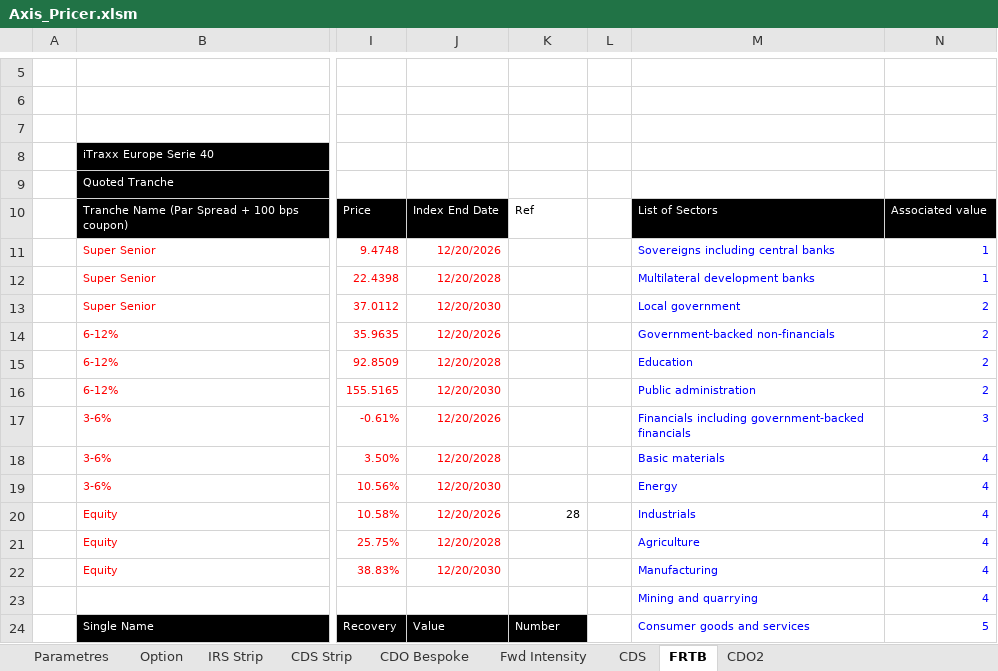
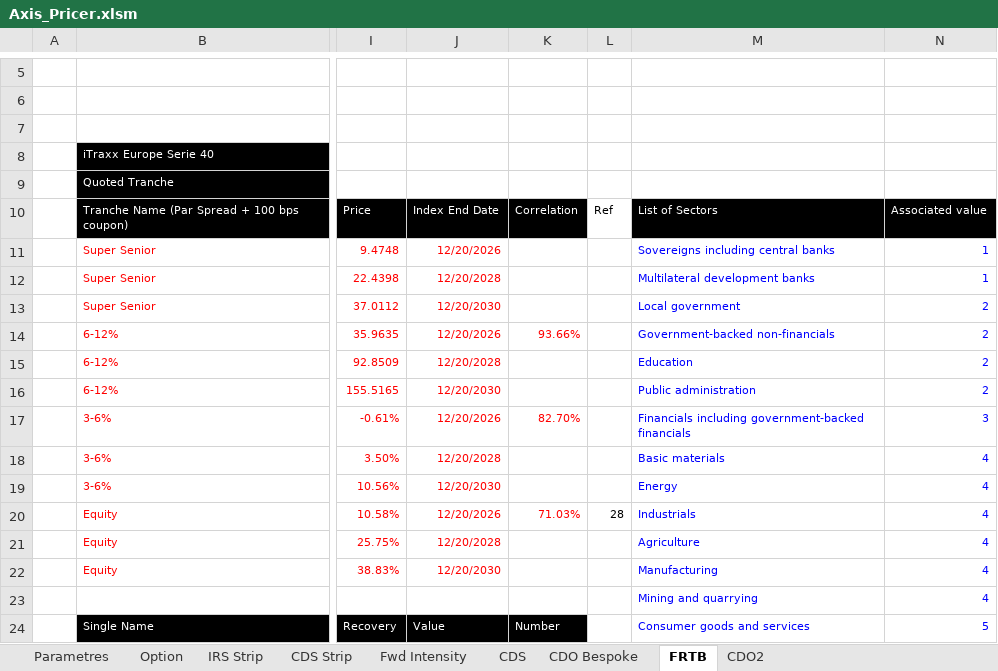
Before and after one commit to mbaAxis/Valo, an Excel workbook: common/Axis_Pricer.xlsm, sheet FRTB, drawn as a sheet; only a part is shown, gaps mark what is left out; values as stored, in another font and other column widths than the file's, no borders; charts and pictures not drawn; the diff names each change by its address in the sheet, - before the commit and + after, or states it on an @@ line.

Commit message:
implied correl

```diff
--- a/common/Axis_Pricer.xlsm (sheet FRTB)
+++ b/common/Axis_Pricer.xlsm (sheet FRTB)
@@ sheet tab order changed: Parametres | Option | IRS Strip | CDS Strip | Fwd Intensity | CDS | CDO Bespoke | FRTB | CDO2 @@
-K10: Ref
+K10: Correlation
@@ K10 fill: none → #000000, text colour: black → #FFFFFF @@
-L10: (empty)
+L10: Ref
-K14: (empty)
+K14: 93.66%
-K17: (empty)
+K17: 82.70%
-K20: 28
+K20: 71.03%
-K20 text colour: black
+K20 text colour: #FF0000
-L20: (empty)
+L20: 28
```
Also changed, not shown: sheet CDS Strip, sheet CDO Bespoke, sheet IRS Strip, charts or pictures, 3 other files.
